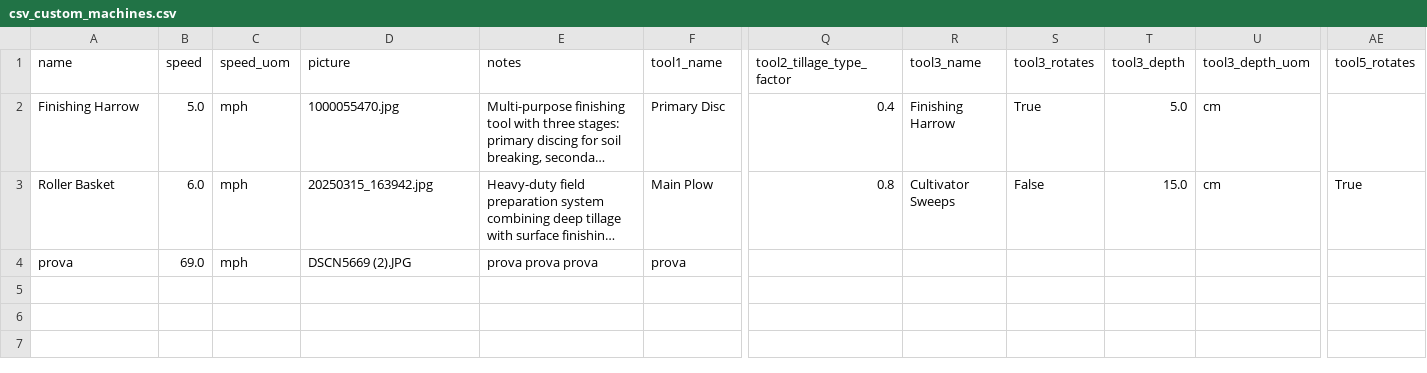
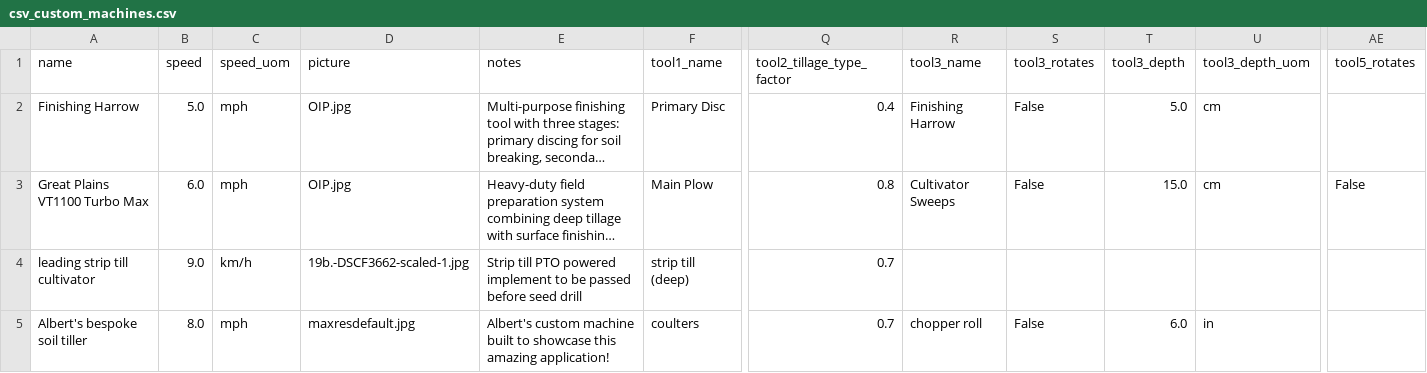
Before and after one commit to Lorenzo-Pozzi-1/project, a CSV file: STIR/data/csv_custom_machines.csv, drawn as a sheet; only a part is shown, gaps mark what is left out; long unchanged cells end in …; removed rows and columns are numbered as before the commit, all else as after; rows hold the shown columns only; the diff names each change by its address in the sheet, - before the commit and + after, or states it on an @@ line.

```diff
--- a/STIR/data/csv_custom_machines.csv
+++ b/STIR/data/csv_custom_machines.csv
-D2 (picture): 1000055470.jpg
+D2 (picture): OIP.jpg
-S2 (tool3_rotates): True
+S2 (tool3_rotates): False
-A3 (name): Roller Basket
+A3 (name): Great Plains VT1100 Turbo Max
-D3 (picture): 20250315_163942.jpg
+D3 (picture): OIP.jpg
-AE3 (tool5_rotates): True
+AE3 (tool5_rotates): False
-row 4: prova | 69.0 | mph | DSCN5669 (2).JPG | prova prova prova | prova
+row 4: leading strip till cultivator | 9.0 | km/h | 19b.-DSCF3662-scaled-1.jpg | Strip till PTO powered implement to be passed before seed drill | strip till (deep) | 0.7
+row 5: Albert's bespoke soil tiller | 8.0 | mph | maxresdefault.jpg | Albert's custom machine built to showcase this amazing application! | coulters | 0.7 | chopper roll | False | 6.0 | in
```
Also changed, not shown: 9 other files.
